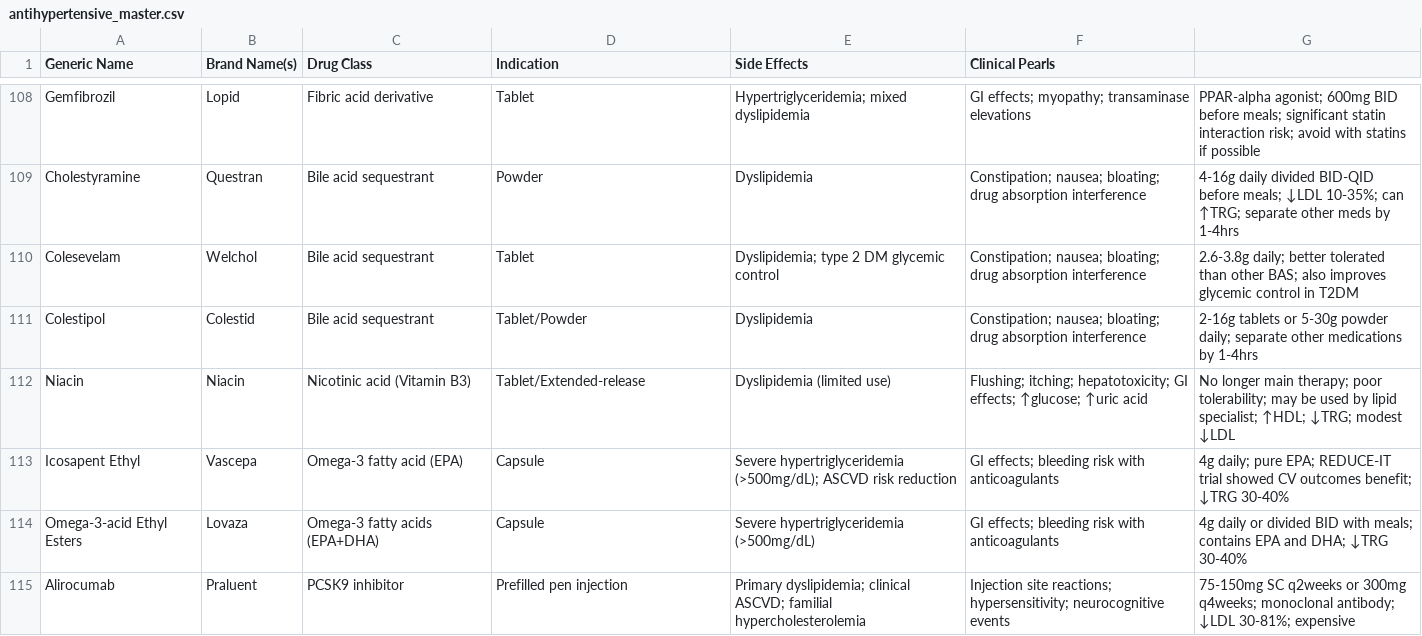
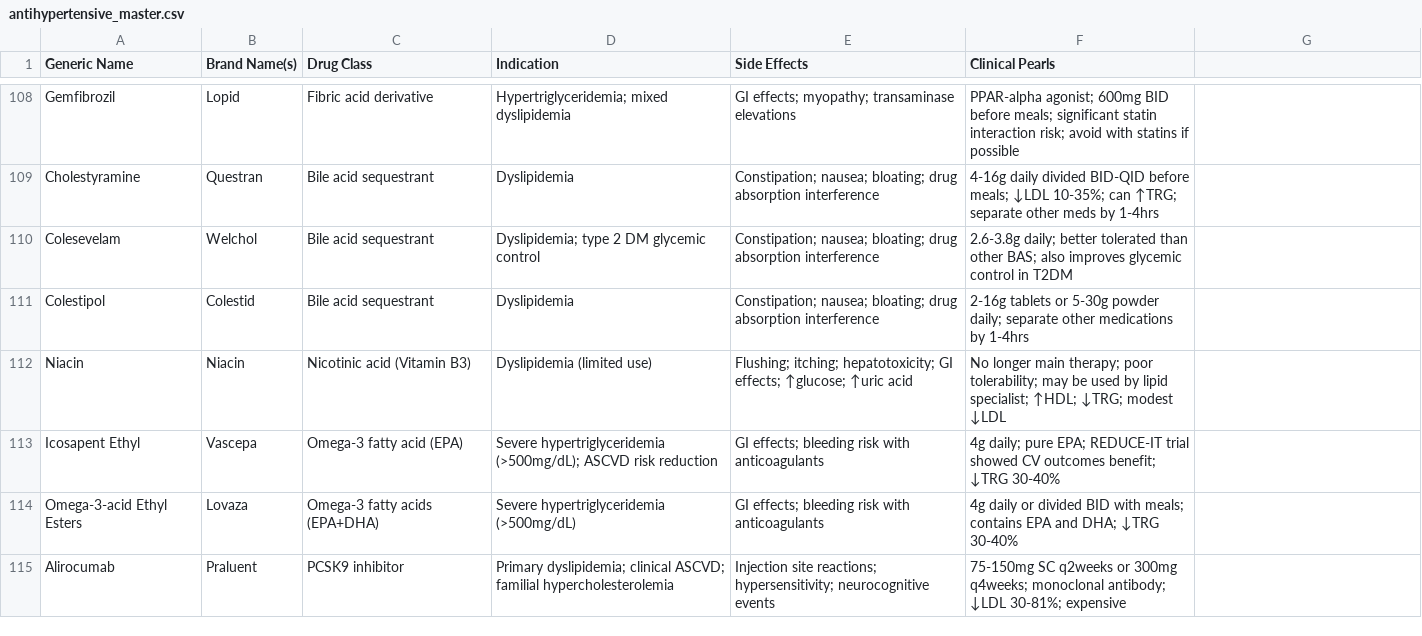
Before and after one commit to camnoval/CardioCards, a CSV file: antihypertensive_master.csv, drawn as a sheet; only a part is shown, gaps mark what is left out; the diff covers the shown part only; the diff names each change by its address in the sheet, - before the commit and + after, or states it on an @@ line.

```diff
--- a/antihypertensive_master.csv
+++ b/antihypertensive_master.csv
-D108 (Indication): Tablet
+D108 (Indication): Hypertriglyceridemia; mixed dyslipidemia
-E108 (Side Effects): Hypertriglyceridemia; mixed dyslipidemia
+E108 (Side Effects): GI effects; myopathy; transaminase elevations
-F108 (Clinical Pearls): GI effects; myopathy; transaminase elevations
+F108 (Clinical Pearls): PPAR-alpha agonist; 600mg BID before meals; significant statin interaction risk; avoid with statins if possible
-G108: PPAR-alpha agonist; 600mg BID before meals; significant statin interaction risk; avoid with statins if possible
+G108: (empty)
-D109 (Indication): Powder
+D109 (Indication): Dyslipidemia
-E109 (Side Effects): Dyslipidemia
+E109 (Side Effects): Constipation; nausea; bloating; drug absorption interference
-F109 (Clinical Pearls): Constipation; nausea; bloating; drug absorption interference
+F109 (Clinical Pearls): 4-16g daily divided BID-QID before meals; ↓LDL 10-35%; can ↑TRG; separate other meds by 1-4hrs
-G109: 4-16g daily divided BID-QID before meals; ↓LDL 10-35%; can ↑TRG; separate other meds by 1-4hrs
+G109: (empty)
-D110 (Indication): Tablet
+D110 (Indication): Dyslipidemia; type 2 DM glycemic control
-E110 (Side Effects): Dyslipidemia; type 2 DM glycemic control
+E110 (Side Effects): Constipation; nausea; bloating; drug absorption interference
-F110 (Clinical Pearls): Constipation; nausea; bloating; drug absorption interference
+F110 (Clinical Pearls): 2.6-3.8g daily; better tolerated than other BAS; also improves glycemic control in T2DM
-G110: 2.6-3.8g daily; better tolerated than other BAS; also improves glycemic control in T2DM
+G110: (empty)
-D111 (Indication): Tablet/Powder
+D111 (Indication): Dyslipidemia
-E111 (Side Effects): Dyslipidemia
+E111 (Side Effects): Constipation; nausea; bloating; drug absorption interference
-F111 (Clinical Pearls): Constipation; nausea; bloating; drug absorption interference
+F111 (Clinical Pearls): 2-16g tablets or 5-30g powder daily; separate other medications by 1-4hrs
-G111: 2-16g tablets or 5-30g powder daily; separate other medications by 1-4hrs
+G111: (empty)
-D112 (Indication): Tablet/Extended-release
+D112 (Indication): Dyslipidemia (limited use)
-E112 (Side Effects): Dyslipidemia (limited use)
+E112 (Side Effects): Flushing; itching; hepatotoxicity; GI effects; ↑glucose; ↑uric acid
-F112 (Clinical Pearls): Flushing; itching; hepatotoxicity; GI effects; ↑glucose; ↑uric acid
+F112 (Clinical Pearls): No longer main therapy; poor tolerability; may be used by lipid specialist; ↑HDL; ↓TRG; modest ↓LDL
-G112: No longer main therapy; poor tolerability; may be used by lipid specialist; ↑HDL; ↓TRG; modest ↓LDL
+G112: (empty)
-D113 (Indication): Capsule
+D113 (Indication): Severe hypertriglyceridemia (>500mg/dL); ASCVD risk reduction
-E113 (Side Effects): Severe hypertriglyceridemia (>500mg/dL); ASCVD risk reduction
+E113 (Side Effects): GI effects; bleeding risk with anticoagulants
-F113 (Clinical Pearls): GI effects; bleeding risk with anticoagulants
+F113 (Clinical Pearls): 4g daily; pure EPA; REDUCE-IT trial showed CV outcomes benefit; ↓TRG 30-40%
-G113: 4g daily; pure EPA; REDUCE-IT trial showed CV outcomes benefit; ↓TRG 30-40%
+G113: (empty)
-D114 (Indication): Capsule
+D114 (Indication): Severe hypertriglyceridemia (>500mg/dL)
-E114 (Side Effects): Severe hypertriglyceridemia (>500mg/dL)
+E114 (Side Effects): GI effects; bleeding risk with anticoagulants
-F114 (Clinical Pearls): GI effects; bleeding risk with anticoagulants
+F114 (Clinical Pearls): 4g daily or divided BID with meals; contains EPA and DHA; ↓TRG 30-40%
-G114: 4g daily or divided BID with meals; contains EPA and DHA; ↓TRG 30-40%
+G114: (empty)
-D115 (Indication): Prefilled pen injection
+D115 (Indication): Primary dyslipidemia; clinical ASCVD; familial hypercholesterolemia
-E115 (Side Effects): Primary dyslipidemia; clinical ASCVD; familial hypercholesterolemia
+E115 (Side Effects): Injection site reactions; hypersensitivity; neurocognitive events
-F115 (Clinical Pearls): Injection site reactions; hypersensitivity; neurocognitive events
+F115 (Clinical Pearls): 75-150mg SC q2weeks or 300mg q4weeks; monoclonal antibody; ↓LDL 30-81%; expensive
-G115: 75-150mg SC q2weeks or 300mg q4weeks; monoclonal antibody; ↓LDL 30-81%; expensive
+G115: (empty)
```
Also changed, not shown: 68 edited cells elsewhere in this file.
